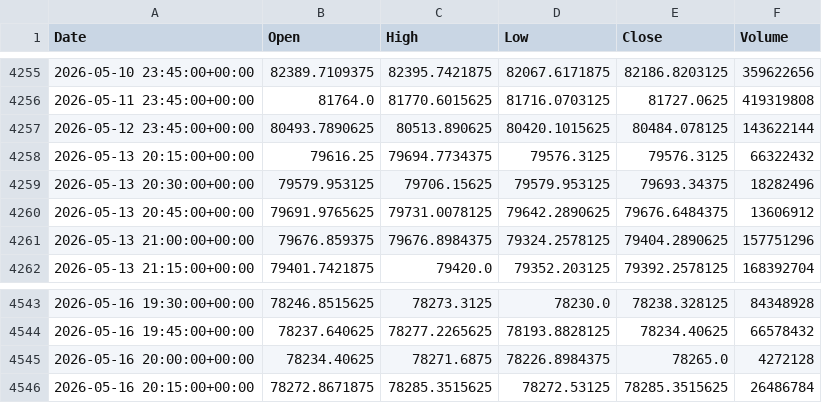
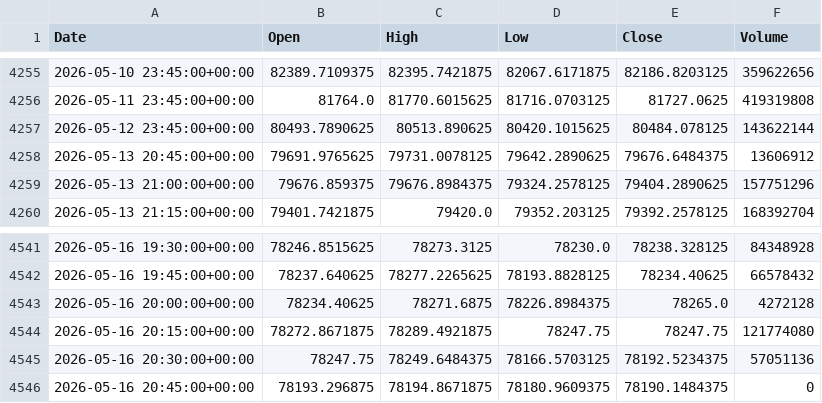
Before and after one commit to ericsutw/basic, a CSV file: data/currency/BTC.csv, drawn as a sheet; only a part is shown, gaps mark what is left out.

```diff
--- a/data/currency/BTC.csv
+++ b/data/currency/BTC.csv
@@ -4257,4 +4257,2 @@
 2026-05-12 23:45:00+00:00,80493.7890625,80513.890625,80420.1015625,80484.078125,143622144
-2026-05-13 20:15:00+00:00,79616.25,79694.7734375,79576.3125,79576.3125,66322432
-2026-05-13 20:30:00+00:00,79579.953125,79706.15625,79579.953125,79693.34375,18282496
 2026-05-13 20:45:00+00:00,79691.9765625,79731.0078125,79642.2890625,79676.6484375,13606912
@@ -4545,2 +4543,4 @@
 2026-05-16 20:00:00+00:00,78234.40625,78271.6875,78226.8984375,78265.0,4272128
-2026-05-16 20:15:00+00:00,78272.8671875,78285.3515625,78272.53125,78285.3515625,26486784
+2026-05-16 20:15:00+00:00,78272.8671875,78289.4921875,78247.75,78247.75,121774080
+2026-05-16 20:30:00+00:00,78247.75,78249.6484375,78166.5703125,78192.5234375,57051136
+2026-05-16 20:45:00+00:00,78193.296875,78194.8671875,78180.9609375,78190.1484375,0
```
Also changed, not shown: data/currency/IntlGold.csv, data/currency/NTDVND.csv, 3 other files.
